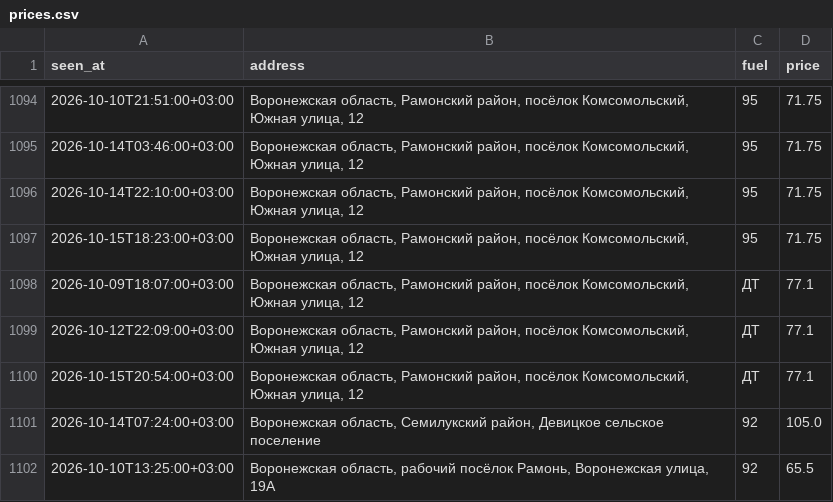
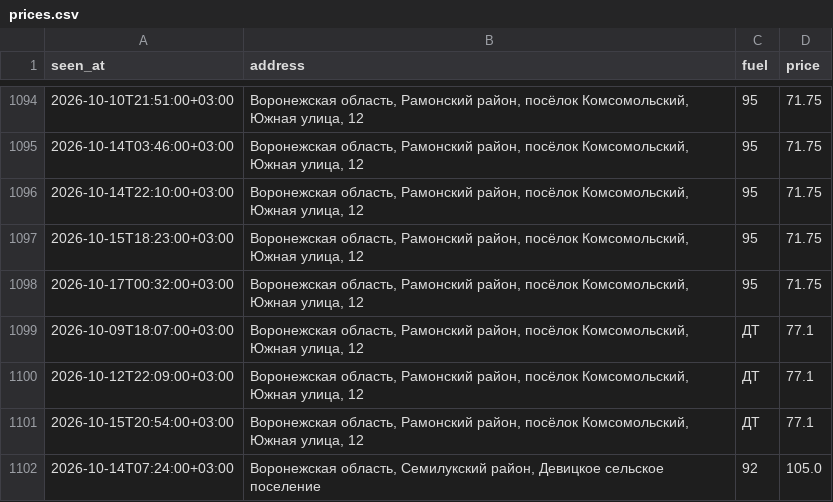
Before and after one commit to dooodoIvan/benzin, a CSV file: data/prices.csv, drawn as a sheet; only a part is shown, gaps mark what is left out; the shorter side is filled out with more unchanged rows; the diff names each change by its address in the sheet, - before the commit and + after, or states it on an @@ line.

```diff
--- a/data/prices.csv
+++ b/data/prices.csv
+row 1098: 2026-10-17T00:32:00+03:00 | Воронежская область, Рамонский район, посёлок Комсомольский, Южная улица, 12 | 95 | 71.75
```
Also changed, not shown: 2 other files.
